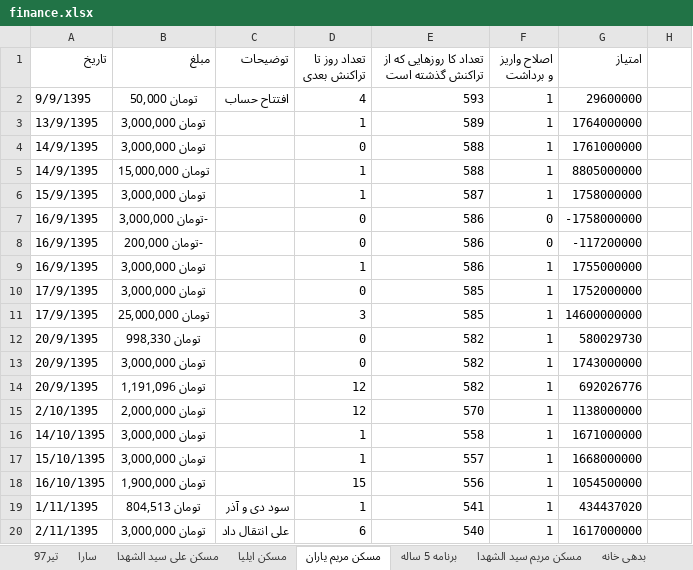
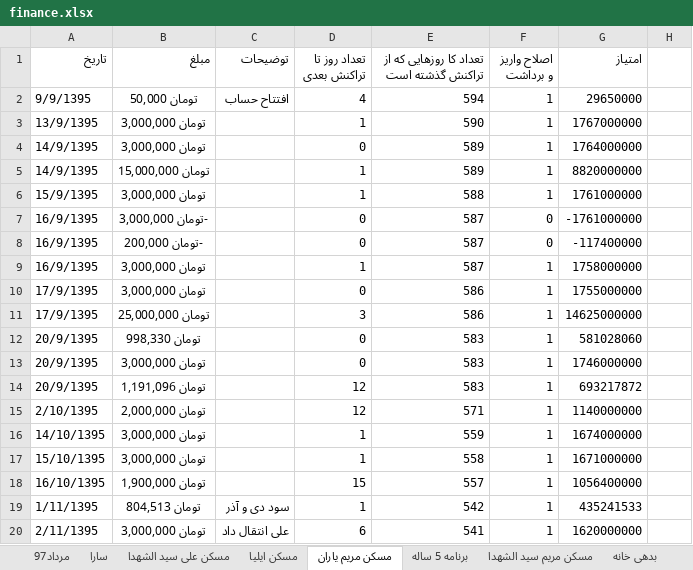
Before and after one commit to ali61n60/AudioDemo, an Excel workbook: AudioDemo/finance/finance.xlsx, sheet مسکن مریم یاران, drawn as a sheet; only a part is shown; values as stored, in another font and other column widths than the file's, no borders; the diff covers the shown part only; the diff names each change by its address in the sheet, - before the commit and + after, or states it on an @@ line.

```diff
--- a/AudioDemo/finance/finance.xlsx (sheet مسکن مریم یاران)
+++ b/AudioDemo/finance/finance.xlsx (sheet مسکن مریم یاران)
+sheet tab: مرداد97
-E2: 593
+E2: 594
-G2 (امتیاز): 29600000
+G2 (امتیاز): 29650000
-E3: 589
+E3: 590
-G3 (امتیاز): 1764000000
+G3 (امتیاز): 1767000000
-E4:E5: 588
+E4:E5: 589
-G4 (امتیاز): 1761000000
+G4 (امتیاز): 1764000000
-G5 (امتیاز): 8805000000
+G5 (امتیاز): 8820000000
-E6: 587
+E6: 588
-G6 (امتیاز): 1758000000
+G6 (امتیاز): 1761000000
-E7:E9: 586
+E7:E9: 587
-G7 (امتیاز): -1758000000
+G7 (امتیاز): -1761000000
-G8 (امتیاز): -117200000
+G8 (امتیاز): -117400000
-G9 (امتیاز): 1755000000
+G9 (امتیاز): 1758000000
-E10:E11: 585
+E10:E11: 586
-G10 (امتیاز): 1752000000
+G10 (امتیاز): 1755000000
-G11 (امتیاز): 14600000000
+G11 (امتیاز): 14625000000
-E12:E14: 582
+E12:E14: 583
-G12 (امتیاز): 580029730
+G12 (امتیاز): 581028060
-G13 (امتیاز): 1743000000
+G13 (امتیاز): 1746000000
-G14 (امتیاز): 692026776
+G14 (امتیاز): 693217872
-E15: 570
+E15: 571
-G15 (امتیاز): 1138000000
+G15 (امتیاز): 1140000000
-E16: 558
+E16: 559
-G16 (امتیاز): 1671000000
+G16 (امتیاز): 1674000000
-E17: 557
+E17: 558
-G17 (امتیاز): 1668000000
+G17 (امتیاز): 1671000000
-E18: 556
+E18: 557
-G18 (امتیاز): 1054500000
+G18 (امتیاز): 1056400000
-E19: 541
+E19: 542
-G19 (امتیاز): 434437020
+G19 (امتیاز): 435241533
-E20: 540
+E20: 541
-G20 (امتیاز): 1617000000
+G20 (امتیاز): 1620000000
```
Also changed, not shown: 315 edited cells elsewhere in this sheet, sheet سارا, sheet برنامه 5 ساله, sheet Sheet1, sheet تیر97, other sheet tabs, AudioDemo/Learning/TODOs.xlsx, 1 other file.
